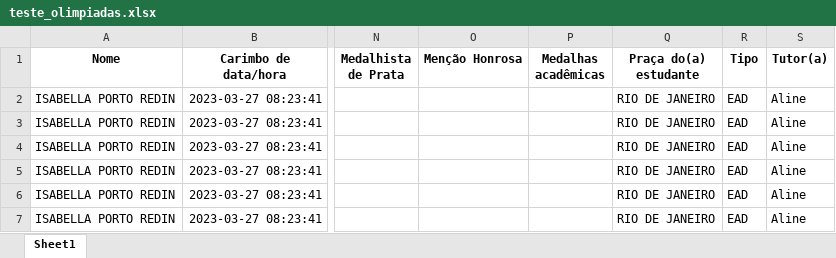
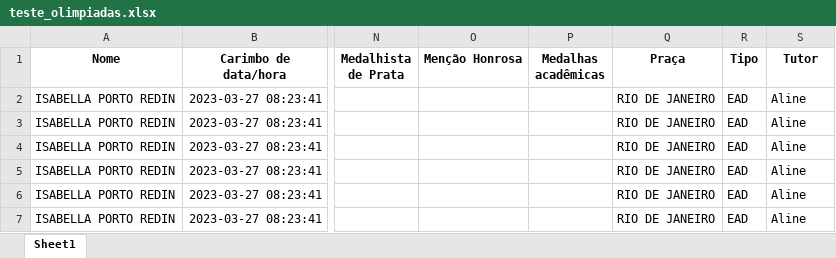
Before and after one commit to mcerqueira1524/Ambiente_Teste, an Excel workbook: teste_olimpiadas.xlsx, sheet Sheet1, drawn as a sheet; only a part is shown, gaps mark what is left out; values as stored, in another font and other column widths than the file's, no borders; the diff names each change by its address in the sheet, - before the commit and + after, or states it on an @@ line.

Commit message:
Update teste_olimpiadas.xlsx

```diff
--- a/teste_olimpiadas.xlsx (sheet Sheet1)
+++ b/teste_olimpiadas.xlsx (sheet Sheet1)
-Q1: Praça do(a) estudante
+Q1: Praça
-S1: Tutor(a)
+S1: Tutor
```
